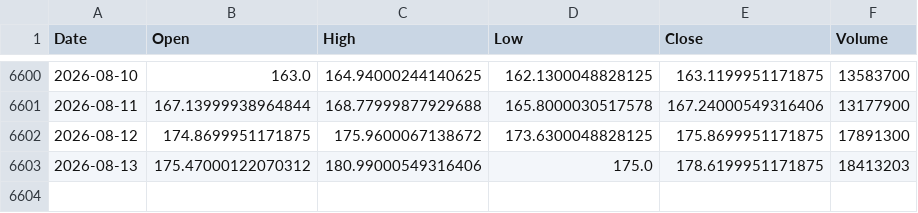
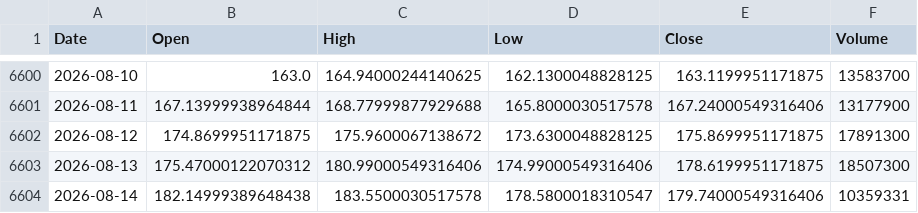
Before and after one commit to kittycapital/etf_fund_flow, a CSV file: data/prices/EWY.csv, drawn as a sheet; only a part is shown, gaps mark what is left out.

```diff
--- a/data/prices/EWY.csv
+++ b/data/prices/EWY.csv
@@ -6602,2 +6602,3 @@ Date,Open,High,Low,Close,Volume
 2026-08-12,174.8699951171875,175.9600067138672,173.6300048828125,175.8699951171875,17891300
-2026-08-13,175.47000122070312,180.99000549316406,175.0,178.6199951171875,18413203
+2026-08-13,175.47000122070312,180.99000549316406,174.99000549316406,178.6199951171875,18507300
+2026-08-14,182.14999389648438,183.5500030517578,178.5800018310547,179.74000549316406,10359331
```
Also changed, not shown: data/prices/QQQ.csv, data/prices/USO.csv, 47 other files.
